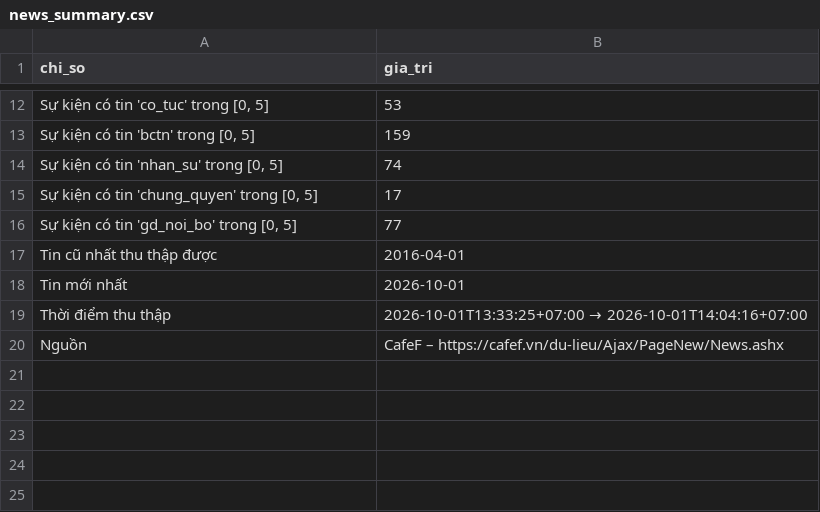
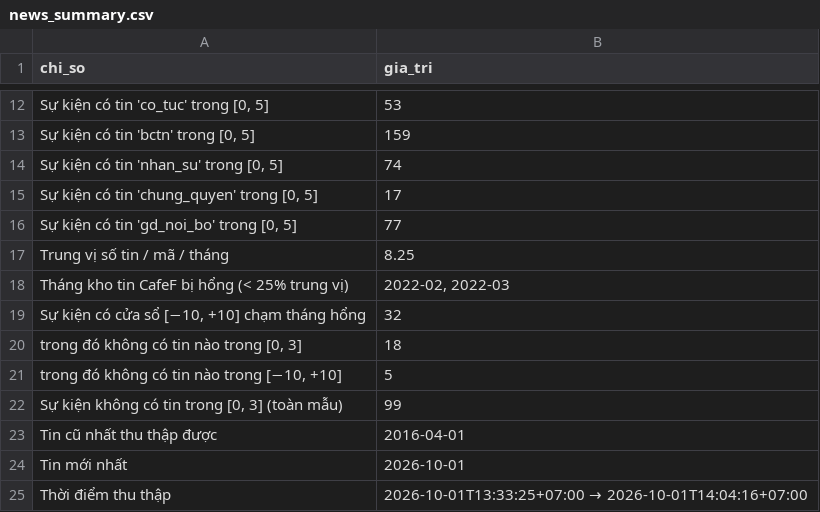
Before and after one commit to thienanpham160806-code/disclosure-tone-car, a CSV file: outputs/vn/news_summary.csv, drawn as a sheet; only a part is shown, gaps mark what is left out; the shorter side is filled out with more unchanged rows; the diff names each change by its address in the sheet, - before the commit and + after, or states it on an @@ line.

```diff
--- a/outputs/vn/news_summary.csv
+++ b/outputs/vn/news_summary.csv
+row 17: Trung vị số tin / mã / tháng | 8.25
+row 18: Tháng kho tin CafeF bị hổng (< 25% trung vị) | 2022-02, 2022-03
+row 19: Sự kiện có cửa sổ [−10, +10] chạm tháng hổng | 32
+row 20: trong đó không có tin nào trong [0, 3] | 18
+row 21: trong đó không có tin nào trong [−10, +10] | 5
+row 22: Sự kiện không có tin trong [0, 3] (toàn mẫu) | 99
```
Also changed, not shown: outputs/vn/news_event_counts.csv, 7 other files.
